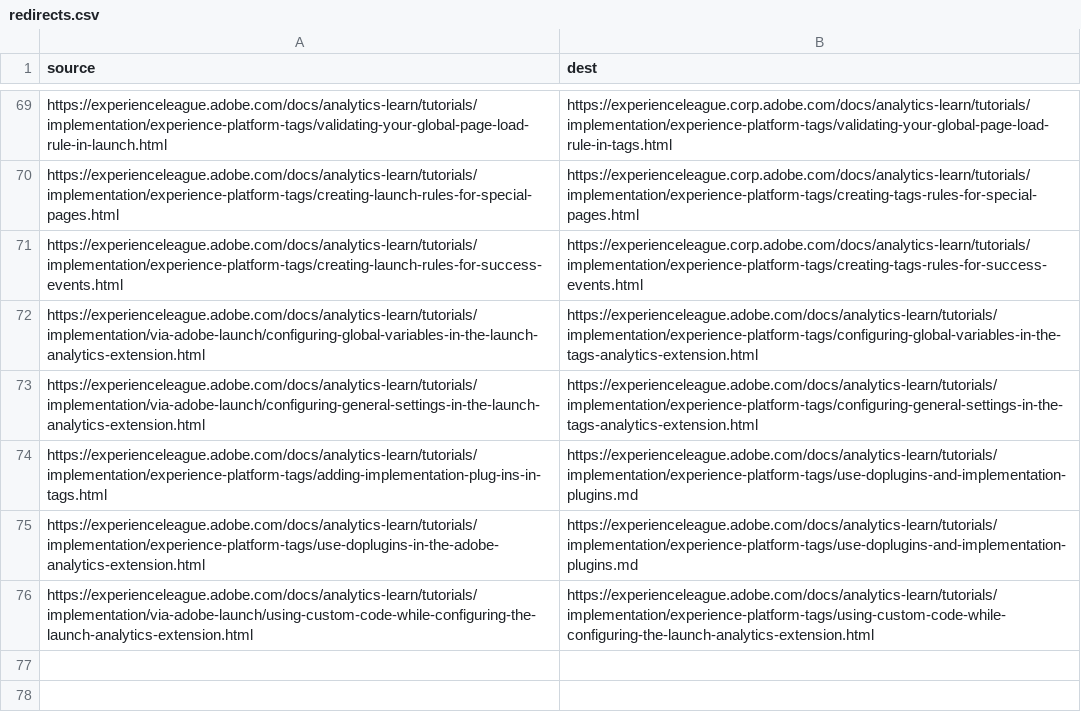
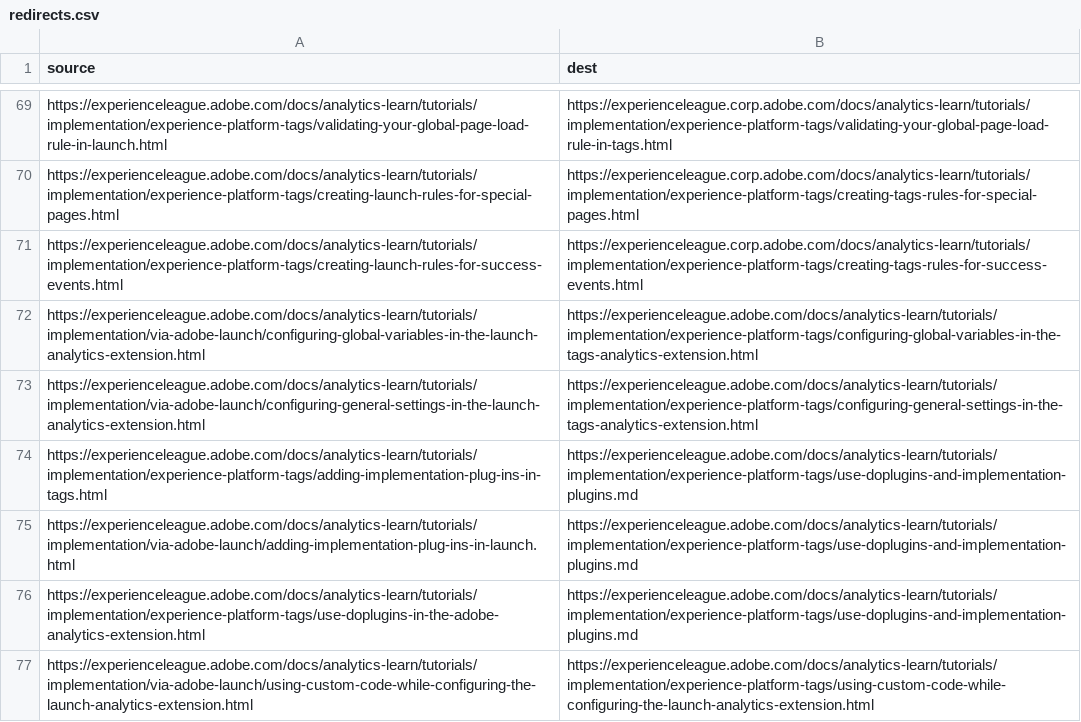
Before and after one commit to AdobeDocs/analytics-learn.en, a CSV file: redirects.csv, drawn as a sheet; only a part is shown, gaps mark what is left out.

Commit message:
Update redirects.csv

```diff
--- a/redirects.csv
+++ b/redirects.csv
@@ -74,2 +74,3 @@ https://experienceleague.adobe.com/docs/analytics-learn/tutorials/implementation
 https://experienceleague.adobe.com/docs/analytics-learn/tutorials/implementation/experience-platform-tags/adding-implementation-plug-ins-in-tags.html,https://experienceleague.adobe.com/docs/analytics-learn/tutorials/implementation/experience-platform-tags/use-doplugins-and-implementation-plugins.md
+https://experienceleague.adobe.com/docs/analytics-learn/tutorials/implementation/via-adobe-launch/adding-implementation-plug-ins-in-launch.html,https://experienceleague.adobe.com/docs/analytics-learn/tutorials/implementation/experience-platform-tags/use-doplugins-and-implementation-plugins.md
 https://experienceleague.adobe.com/docs/analytics-learn/tutorials/implementation/experience-platform-tags/use-doplugins-in-the-adobe-analytics-extension.html,https://experienceleague.adobe.com/docs/analytics-learn/tutorials/implementation/experience-platform-tags/use-doplugins-and-implementation-plugins.md
```
